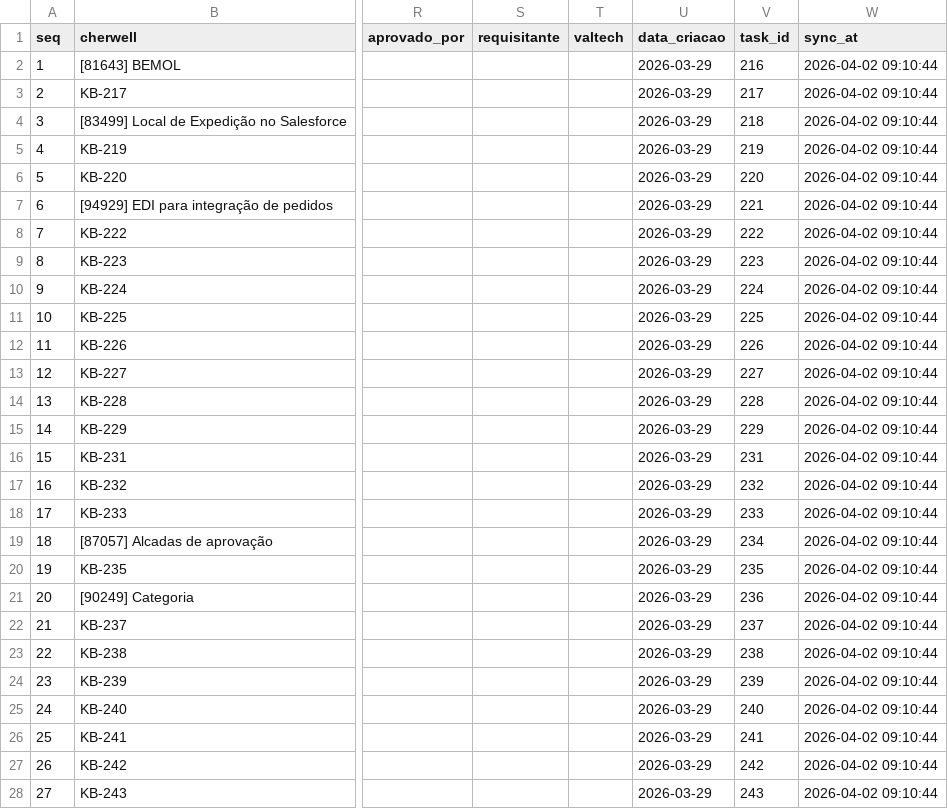
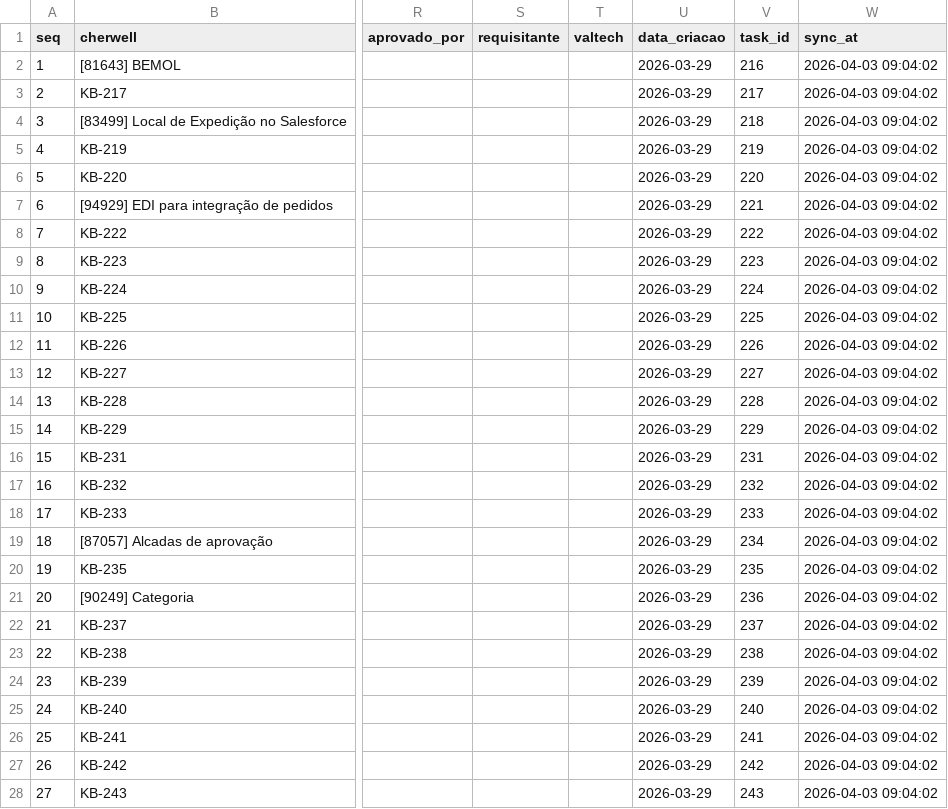
Before and after one commit to ErickBrendal/kanboard, a CSV file: powerbi/kanboard_dados_final.csv, drawn as a sheet; only a part is shown, gaps mark what is left out; the diff covers the shown part only; the diff names each change by its address in the sheet, - before the commit and + after, or states it on an @@ line.

Commit message:
sync: Atualiza sync_powerbi.py com fallback local e executa sync 2026-04-03

```diff
--- a/powerbi/kanboard_dados_final.csv
+++ b/powerbi/kanboard_dados_final.csv
-W2:W28 (sync_at): 2026-04-02 09:10:44
+W2:W28 (sync_at): 2026-04-03 09:04:02
```
Also changed, not shown: 70 edited cells elsewhere in this file, 2 other files.
